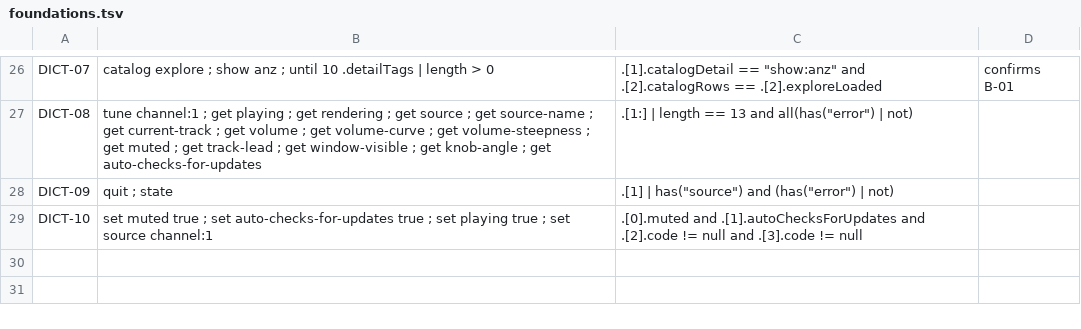
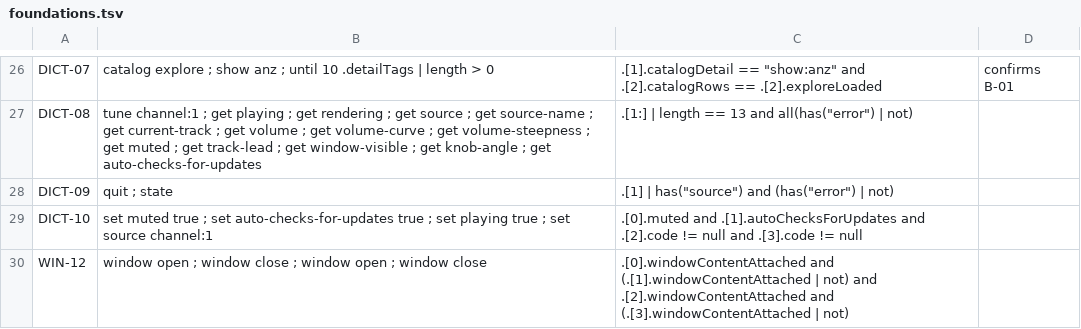
Before and after one commit to McBrideMusings/nts-desktop, a TSV file: mac/verify/foundations.tsv, drawn as a sheet; only a part is shown, gaps mark what is left out; the diff names each change by its address in the sheet, - before the commit and + after, or states it on an @@ line.

Commit message:
perf(window): take the radio UI out of the window while it is closed
An ordered-out window still redrew its SwiftUI content on every model change, and each full-window draw took ~350MB of GPU memory for about a second: a tune with the window closed went from 70MB to 425MB. The content now leaves the window on every close and returns on open; the state blob reports it as windowContentAttached.

```diff
--- a/mac/verify/foundations.tsv
+++ b/mac/verify/foundations.tsv
+row 30: WIN-12 | window open ; window close ; window open ; window close | .[0].windowContentAttached and (.[1].windowContentAttached | not) and .[2].windowContentAttached and (.[3].windowContentAttached | not)
```
Also changed, not shown: 5 other files.
